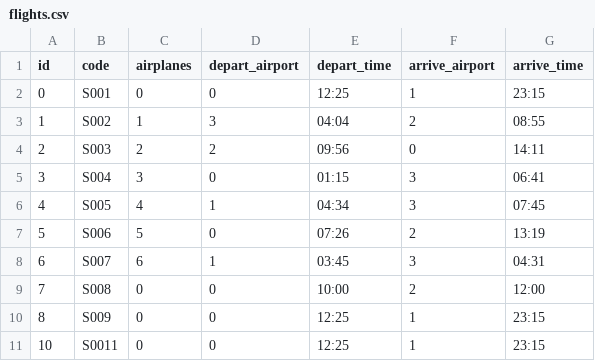
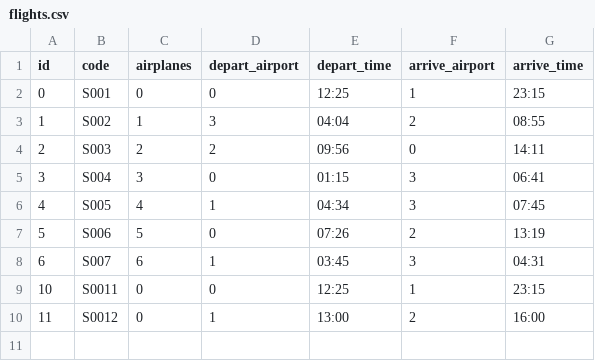
Before and after one commit to The-real-jim-parry-for-real-this-time/asn1, a CSV file: data/flights.csv, drawn as a sheet.

Commit message:
flights complete

```diff
--- a/data/flights.csv
+++ b/data/flights.csv
@@ -8,4 +8,3 @@ id,code,airplanes,depart_airport,depart_time,arrive_airport,arrive_time
 6,S007,6,1,03:45,3,04:31
-7,S008,0,0,10:00,2,12:00
-8,S009,0,0,12:25,1,23:15
 10,S0011,0,0,12:25,1,23:15
+11,S0012,0,1,13:00,2,16:00
```
Also changed, not shown: 2 other files.
